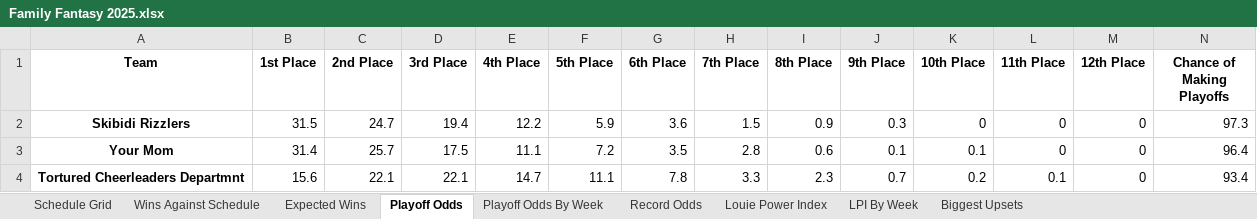
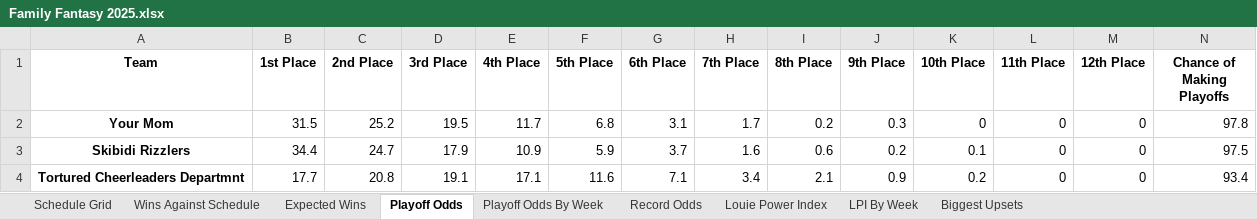
Before and after one commit to LouieR3/FantasyFootballApp, an Excel workbook: leagues/Family Fantasy 2025.xlsx, sheet Playoff Odds, drawn as a sheet; only a part is shown; values as stored, in another font and other column widths than the file's, no borders; removed rows and columns are numbered as before the commit, all else as after; the diff covers the shown part only; the diff names each change by its address in the sheet, - before the commit and + after, or states it on an @@ line.

```diff
--- a/leagues/Family Fantasy 2025.xlsx (sheet Playoff Odds)
+++ b/leagues/Family Fantasy 2025.xlsx (sheet Playoff Odds)
+row 2: Your Mom | 31.5 | 25.2 | 19.5 | 11.7 | 6.8 | 3.1 | 1.7 | 0.2 | 0.3 | 0 | 0 | 0 | 97.8
-B3 (1st Place): 31.5
+B3 (1st Place): 34.4
-D3 (3rd Place): 19.4
+D3 (3rd Place): 17.9
-E3 (4th Place): 12.2
+E3 (4th Place): 10.9
-G3 (6th Place): 3.6
+G3 (6th Place): 3.7
-H3 (7th Place): 1.5
+H3 (7th Place): 1.6
-I3 (8th Place): 0.9
+I3 (8th Place): 0.6
-J3 (9th Place): 0.3
+J3 (9th Place): 0.2
-K3 (10th Place): 0
+K3 (10th Place): 0.1
-N3 (Chance of Making Playoffs): 97.3
+N3 (Chance of Making Playoffs): 97.5
-row 3: Your Mom | 31.4 | 25.7 | 17.5 | 11.1 | 7.2 | 3.5 | 2.8 | 0.6 | 0.1 | 0.1 | 0 | 0 | 96.4
-B4 (1st Place): 15.6
+B4 (1st Place): 17.7
-C4 (2nd Place): 22.1
+C4 (2nd Place): 20.8
-D4 (3rd Place): 22.1
+D4 (3rd Place): 19.1
-E4 (4th Place): 14.7
+E4 (4th Place): 17.1
-F4 (5th Place): 11.1
+F4 (5th Place): 11.6
-G4 (6th Place): 7.8
+G4 (6th Place): 7.1
-H4 (7th Place): 3.3
+H4 (7th Place): 3.4
-I4 (8th Place): 2.3
+I4 (8th Place): 2.1
-J4 (9th Place): 0.7
+J4 (9th Place): 0.9
-L4 (11th Place): 0.1
+L4 (11th Place): 0
```
Also changed, not shown: 1 added row, 1 removed row and 94 edited cells elsewhere in this sheet, sheet Playoff Odds By Week, sheet Record Odds, leagues/0755 Fantasy Football 2025.xlsx, leagues/Pennoni Younglings 2025.xlsx, 14 other files.
